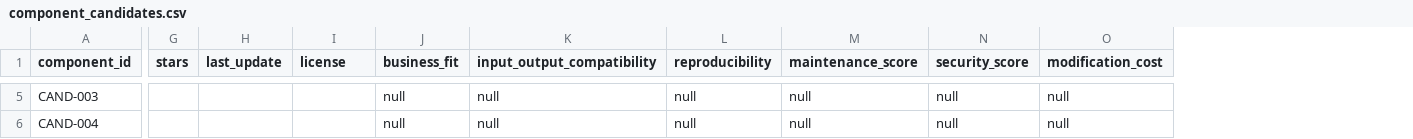
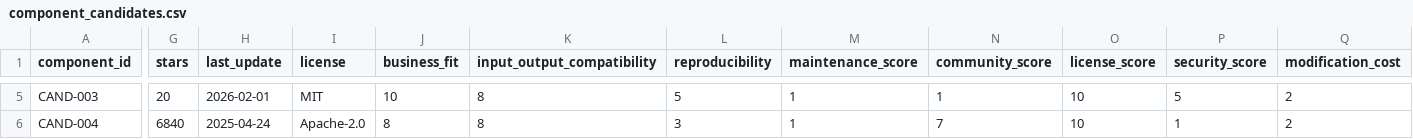
Before and after one commit to zaoshuidy/ai-mcn, a CSV file: registry/component_candidates.csv, drawn as a sheet; only a part is shown, gaps mark what is left out; addresses are those after the commit; the diff covers the shown part only; the diff names each change by its address in the sheet, - before the commit and + after, or states it on an @@ line.

```diff
--- a/registry/component_candidates.csv
+++ b/registry/component_candidates.csv
+column N (community_score), rows 5-6: 1 | 7
+column O (license_score), rows 5-6: 10 | 10
-G5 (stars): (empty)
+G5 (stars): 20
-H5 (last_update): (empty)
+H5 (last_update): 2026-02-01
-I5 (license): (empty)
+I5 (license): MIT
-J5 (business_fit): null
+J5 (business_fit): 10
-K5:K6 (input_output_compatibility): null
+K5:K6 (input_output_compatibility): 8
-L5 (reproducibility): null
+L5 (reproducibility): 5
-M5:M6 (maintenance_score): null
+M5:M6 (maintenance_score): 1
-P5 (security_score): null
+P5 (security_score): 5
-Q5:Q6 (modification_cost): null
+Q5:Q6 (modification_cost): 2
-G6 (stars): (empty)
+G6 (stars): 6840
-H6 (last_update): (empty)
+H6 (last_update): 2025-04-24
-I6 (license): (empty)
+I6 (license): Apache-2.0
-J6 (business_fit): null
+J6 (business_fit): 8
-L6 (reproducibility): null
+L6 (reproducibility): 3
-P6 (security_score): null
+P6 (security_score): 1
```
Also changed, not shown: 34 edited cells elsewhere in this file, 52 other files.
